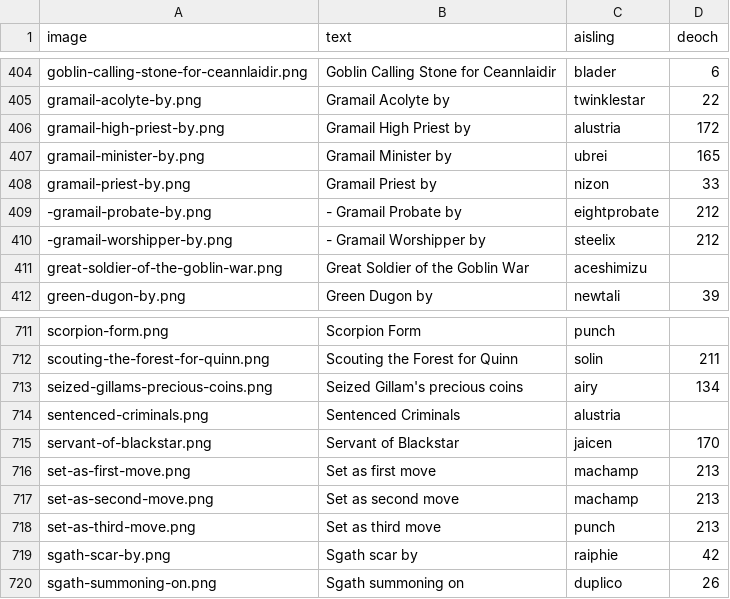
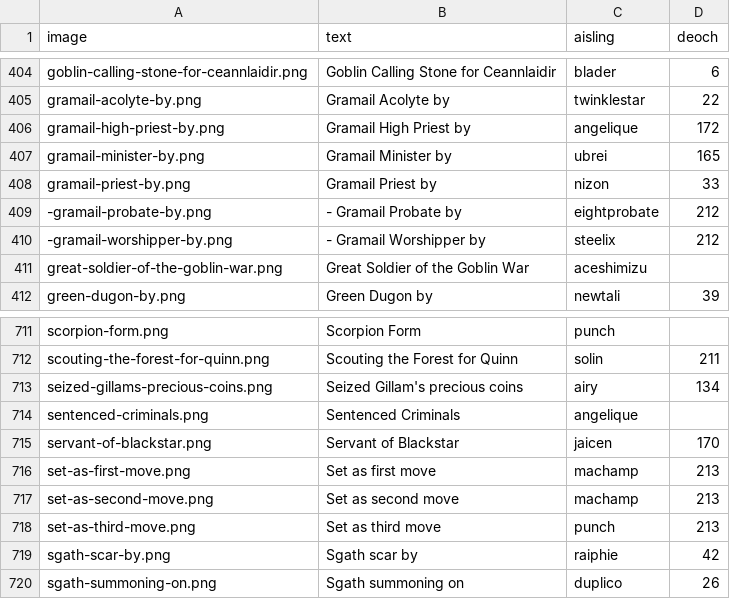
Before and after one commit to dylanlan/dylanlan.github.io, a CSV file: _data/legend-marks.csv, drawn as a sheet; only a part is shown, gaps mark what is left out.

Commit message:
Fix alustria accidentally having angelique marks

```diff
--- a/_data/legend-marks.csv
+++ b/_data/legend-marks.csv
@@ -405,3 +405,3 @@ image,text,aisling,deoch
 "gramail-acolyte-by.png","Gramail Acolyte by","twinklestar","22"
-"gramail-high-priest-by.png","Gramail High Priest by","alustria","172"
+"gramail-high-priest-by.png","Gramail High Priest by","angelique","172"
 "gramail-minister-by.png","Gramail Minister by","ubrei","165"
@@ -713,3 +713,3 @@ image,text,aisling,deoch
 "seized-gillams-precious-coins.png","Seized Gillam's precious coins","airy","134"
-"sentenced-criminals.png","Sentenced Criminals","alustria",""
+"sentenced-criminals.png","Sentenced Criminals","angelique",""
 "servant-of-blackstar.png","Servant of Blackstar","jaicen","170"
```
Also changed, not shown: 1 other file.
